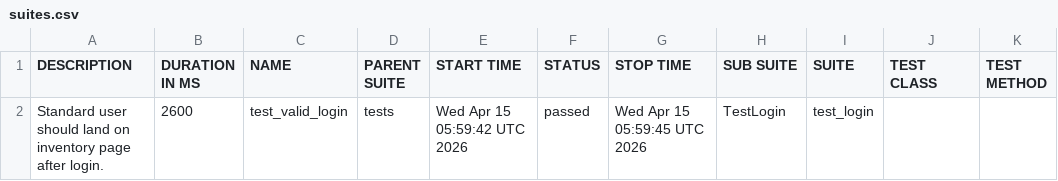
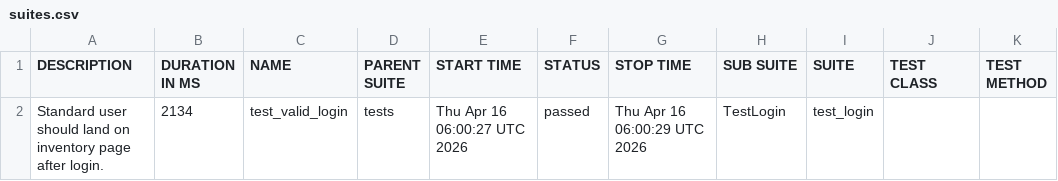
Before and after one commit to SivaReddy184/Playwright-Pytest-AI-driven-framework, a CSV file: data/suites.csv, drawn as a sheet.

```diff
--- a/data/suites.csv
+++ b/data/suites.csv
@@ -1,2 +1,2 @@
 "DESCRIPTION","DURATION IN MS","NAME","PARENT SUITE","START TIME","STATUS","STOP TIME","SUB SUITE","SUITE","TEST CLASS","TEST METHOD"
-"Standard user should land on inventory page after login.","2600","test_valid_login","tests","Wed Apr 15 05:59:42 UTC 2026","passed","Wed Apr 15 05:59:45 UTC 2026","TestLogin","test_login","",""
+"Standard user should land on inventory page after login.","2134","test_valid_login","tests","Thu Apr 16 06:00:27 UTC 2026","passed","Thu Apr 16 06:00:29 UTC 2026","TestLogin","test_login","",""
```
Also changed, not shown: 24 other files.
